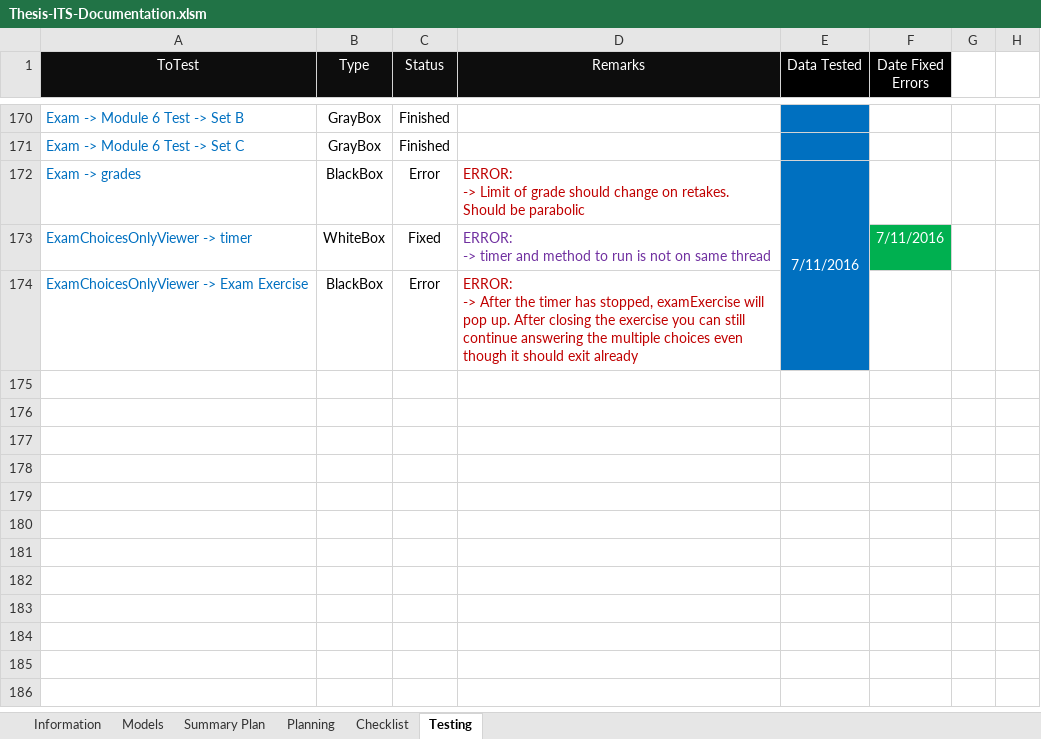
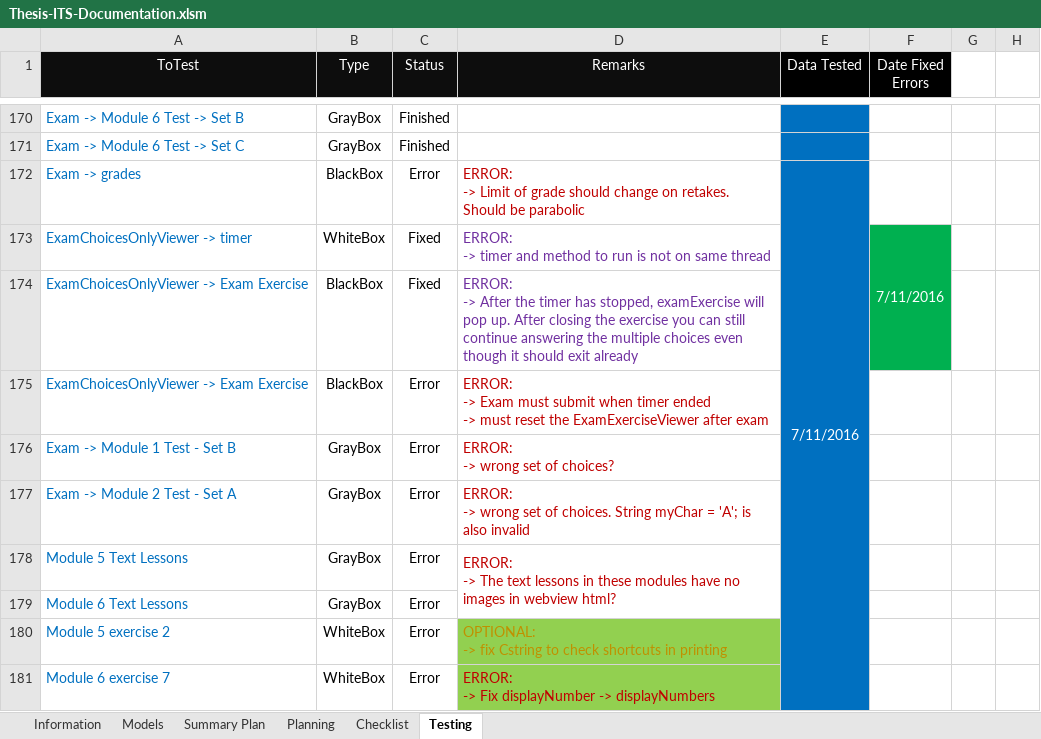
Before and after one commit to robertoguazon/Thesis-ITS, an Excel workbook: documentation/Thesis-ITS-Documentation.xlsm, sheet Testing, drawn as a sheet; only a part is shown, gaps mark what is left out; values as stored, in another font and other column widths than the file's, no borders; conditional formats not drawn; addresses are those after the commit; ↵ is a line break in a cell; the diff names each change by its address in the sheet, - before the commit and + after, or states it on an @@ line.

```diff
--- a/documentation/Thesis-ITS-Documentation.xlsm (sheet Testing)
+++ b/documentation/Thesis-ITS-Documentation.xlsm (sheet Testing)
+F173:F174 merged
+row 174: ExamChoicesOnlyViewer -> Exam Exercise | BlackBox | Fixed | ERROR: ↵ -> After the timer has stopped, examExercise will pop up. After closing the exercise you can still continue answering the multiple choices even though it should exit already
-D175 (Remarks): ERROR: ↵ -> After the timer has stopped, examExercise will pop up. After closing the exercise you can still continue answering the multiple choices even though it should exit already
+D175 (Remarks): ERROR: ↵ -> Exam must submit when timer ended ↵ -> must reset the ExamExerciseViewer after exam
+row 176: Exam -> Module 1 Test - Set B | GrayBox | Error | ERROR: ↵ -> wrong set of choices?
+row 177: Exam -> Module 2 Test - Set A | GrayBox | Error | ERROR: ↵ -> wrong set of choices. String myChar = 'A'; is also invalid
+row 178: Module 5 Text Lessons | GrayBox | Error | ERROR: ↵ -> The text lessons in these modules have no images in webview html?
+row 179: Module 6 Text Lessons | GrayBox | Error
+row 180: Module 5 exercise 2 | WhiteBox | Error | OPTIONAL: ↵ -> fix Cstring to check shortcuts in printing
+row 181: Module 6 exercise 7 | WhiteBox | Error | ERROR: ↵ -> Fix displayNumber -> displayNumbers
```
Also changed, not shown: sheet Summary Plan, charts or pictures, 4 other files.
